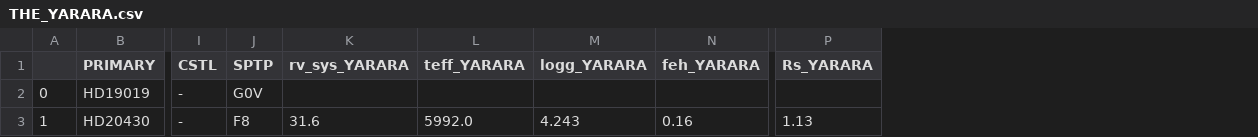
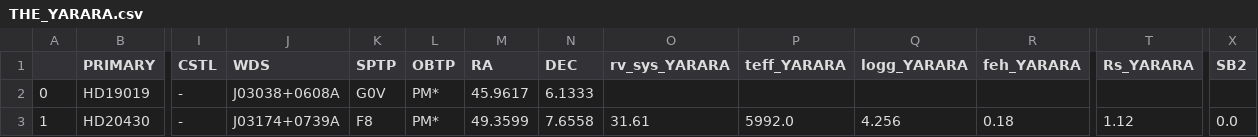
Before and after one commit to MichaelCretignier/TACS, a CSV file: TACS_Material/THE_YARARA.csv, drawn as a sheet; only a part is shown, gaps mark what is left out; addresses are those after the commit; the diff names each change by its address in the sheet, - before the commit and + after, or states it on an @@ line.

```diff
--- a/TACS_Material/THE_YARARA.csv
+++ b/TACS_Material/THE_YARARA.csv
+column J (WDS), rows 2-3: J03038+0608A | J03174+0739A
+column L (OBTP), rows 2-3: PM* | PM*
+column M (RA), rows 2-3: 45.9617 | 49.3599
+column N (DEC), rows 2-3: 6.1333 | 7.6558
+column X (SB2), row 3: 0.0
-O3 (rv_sys_YARARA): 31.6
+O3 (rv_sys_YARARA): 31.61
-Q3 (logg_YARARA): 4.243
+Q3 (logg_YARARA): 4.256
-R3 (feh_YARARA): 0.16
+R3 (feh_YARARA): 0.18
-T3 (Rs_YARARA): 1.13
+T3 (Rs_YARARA): 1.12
```
Also changed, not shown: TACS_Material/THE_EXPRES.csv, TACS_Material/exoplanets_db.csv, 25 other files.
